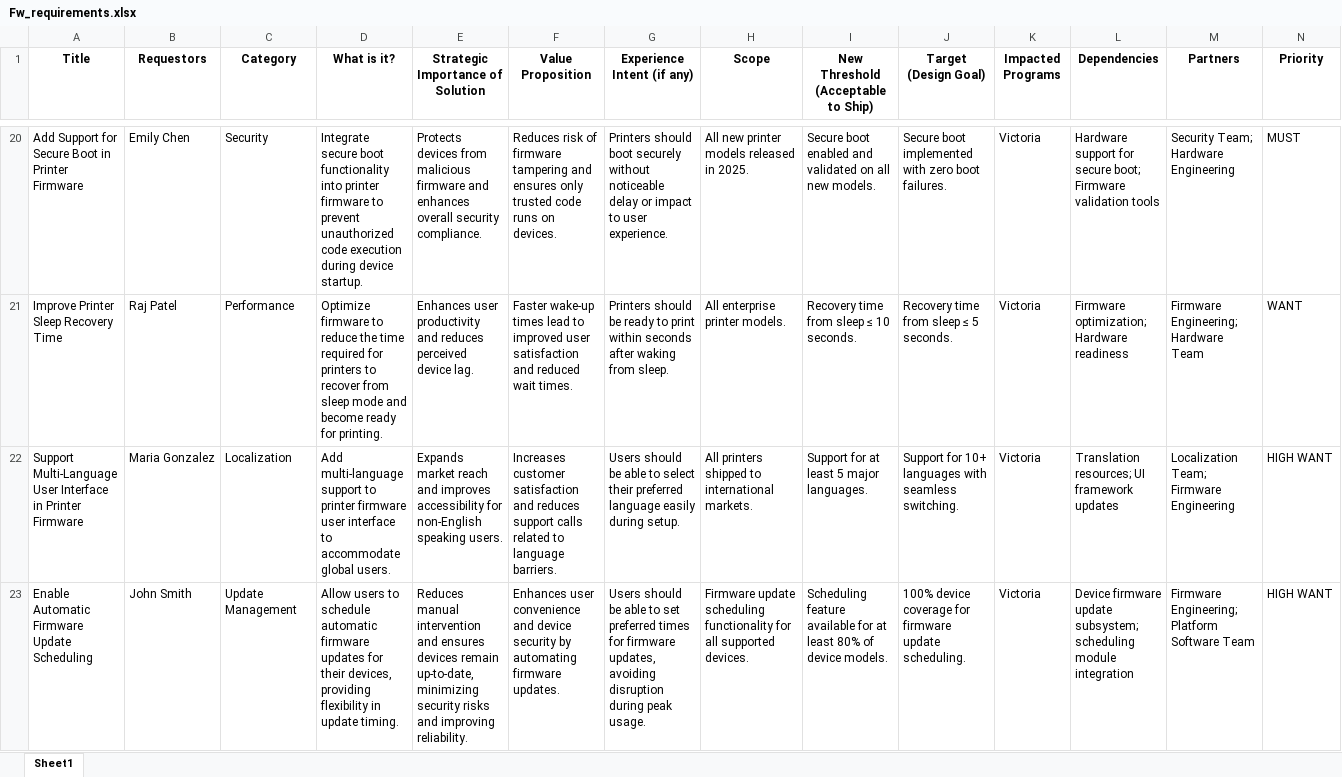
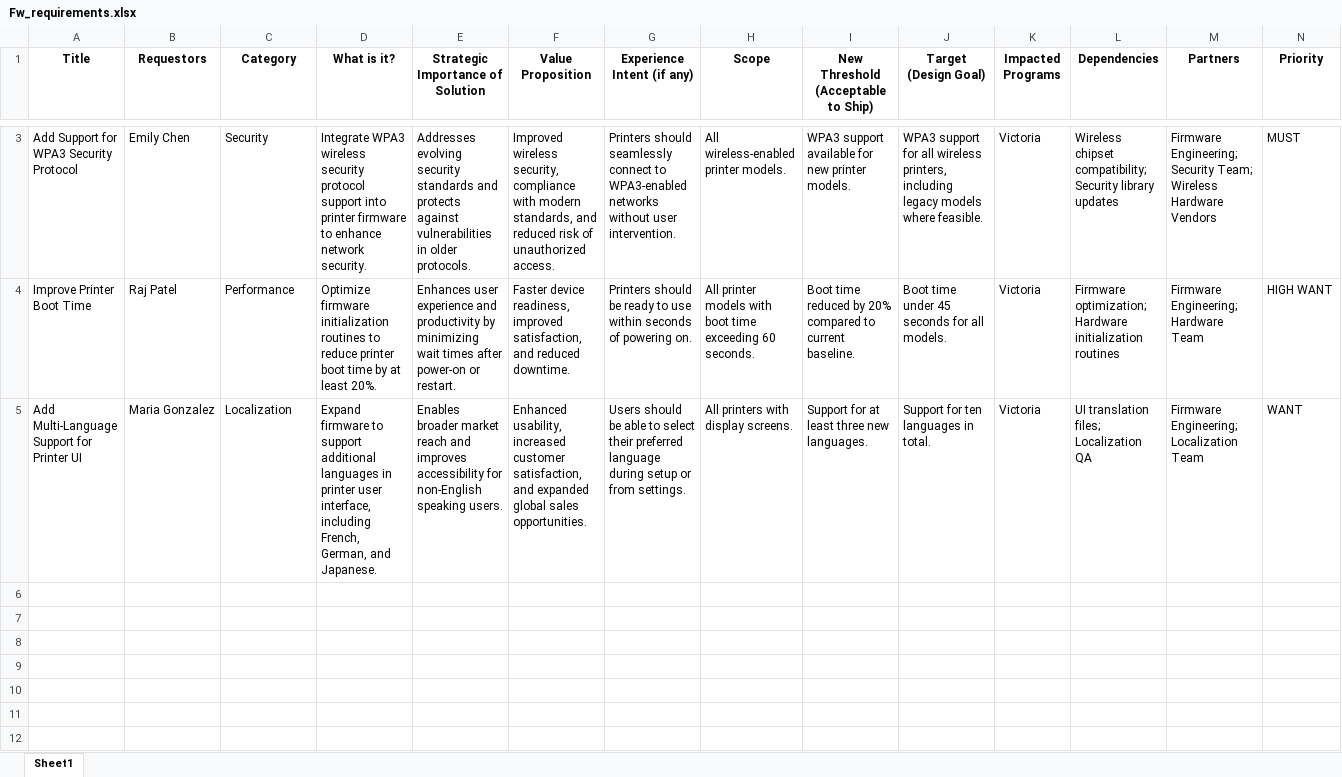
Before and after one commit to vijayasaradhi95/AAVA-HPPRINT, an Excel workbook: jira/Fw_requirements.xlsx, sheet Sheet1, drawn as a sheet; only a part is shown, gaps mark what is left out; values as stored, in another font and other column widths than the file's, no borders; removed rows and columns are numbered as before the commit, all else as after; the diff covers the shown part only; the diff names each change by its address in the sheet, - before the commit and + after, or states it on an @@ line.

```diff
--- a/jira/Fw_requirements.xlsx (sheet Sheet1)
+++ b/jira/Fw_requirements.xlsx (sheet Sheet1)
-A3 (Title): Add Support for Secure Boot in Printer Firmware
+A3 (Title): Add Support for WPA3 Security Protocol
-D3 (What is it?): Integrate secure boot functionality into printer firmware to prevent unauthorized code execution during device startup.
+D3 (What is it?): Integrate WPA3 wireless security protocol support into printer firmware to enhance network security.
-E3 (Strategic Importance of Solution): Protects devices from malicious firmware and enhances overall security compliance.
+E3 (Strategic Importance of Solution): Addresses evolving security standards and protects against vulnerabilities in older protocols.
-F3 (Value Proposition): Reduces risk of firmware tampering and ensures only trusted code runs on devices.
+F3 (Value Proposition): Improved wireless security, compliance with modern standards, and reduced risk of unauthorized access.
-G3 (Experience Intent (if any)): Printers should boot securely without noticeable delay or impact to user experience.
+G3 (Experience Intent (if any)): Printers should seamlessly connect to WPA3-enabled networks without user intervention.
-H3 (Scope): All new printer models released in 2025.
+H3 (Scope): All wireless-enabled printer models.
-I3: Secure boot enabled and validated on all new models.
+I3: WPA3 support available for new printer models.
-J3 (Target (Design Goal)): Secure boot implemented with zero boot failures.
+J3 (Target (Design Goal)): WPA3 support for all wireless printers, including legacy models where feasible.
-L3 (Dependencies): Hardware support for secure boot; Firmware validation tools
+L3 (Dependencies): Wireless chipset compatibility; Security library updates
-M3 (Partners): Security Team; Hardware Engineering
+M3 (Partners): Firmware Engineering; Security Team; Wireless Hardware Vendors
-A4 (Title): Improve Printer Sleep Recovery Time
+A4 (Title): Improve Printer Boot Time
-D4 (What is it?): Optimize firmware to reduce the time required for printers to recover from sleep mode and become ready for printing.
+D4 (What is it?): Optimize firmware initialization routines to reduce printer boot time by at least 20%.
-E4 (Strategic Importance of Solution): Enhances user productivity and reduces perceived device lag.
+E4 (Strategic Importance of Solution): Enhances user experience and productivity by minimizing wait times after power-on or restart.
-F4 (Value Proposition): Faster wake-up times lead to improved user satisfaction and reduced wait times.
+F4 (Value Proposition): Faster device readiness, improved satisfaction, and reduced downtime.
-G4 (Experience Intent (if any)): …ready to print within seconds after waking from sleep.
+G4 (Experience Intent (if any)): …ready to use within seconds of powering on.
-H4 (Scope): All enterprise printer models.
+H4 (Scope): All printer models with boot time exceeding 60 seconds.
-I4: Recovery time from sleep ≤ 10 seconds.
+I4: Boot time reduced by 20% compared to current baseline.
-J4 (Target (Design Goal)): Recovery time from sleep ≤ 5 seconds.
+J4 (Target (Design Goal)): Boot time under 45 seconds for all models.
-L4 (Dependencies): …optimization; Hardware readiness
+L4 (Dependencies): …optimization; Hardware initialization routines
-N4 (Priority): WANT
+N4 (Priority): HIGH WANT
-A5 (Title): Support Multi-Language User Interface in Printer Firmware
+A5 (Title): Add Multi-Language Support for Printer UI
-D5 (What is it?): Add multi-language support to printer firmware user interface to accommodate global users.
+D5 (What is it?): Expand firmware to support additional languages in printer user interface, including French, German, and Japanese.
-E5 (Strategic Importance of Solution): Expands market reach…
+E5 (Strategic Importance of Solution): Enables broader market reach…
-F5 (Value Proposition): Increases customer satisfaction and reduces support calls related to language barriers.
+F5 (Value Proposition): Enhanced usability, increased customer satisfaction, and expanded global sales opportunities.
-G5 (Experience Intent (if any)): …preferred language easily during setup.
+G5 (Experience Intent (if any)): …preferred language during setup or from settings.
-H5 (Scope): All printers shipped to international markets.
+H5 (Scope): All printers with display screens.
-I5: Support for at least 5 major languages.
+I5: Support for at least three new languages.
-J5 (Target (Design Goal)): Support for 10+ languages with seamless switching.
+J5 (Target (Design Goal)): Support for ten languages in total.
-L5 (Dependencies): Translation resources; UI framework updates
+L5 (Dependencies): UI translation files; Localization QA
-M5 (Partners): Localization Team; Firmware Engineering
+M5 (Partners): Firmware Engineering; Localization Team
-N5 (Priority): HIGH WANT
+N5 (Priority): WANT
-row 23: Enable Automatic Firmware Update Scheduling | John Smith | Update Management | Allow users to schedule automatic firmware updates for their devices, providing flexibility in update timing. | Reduces manual intervention and ensures devices remain up-to-date, minimizing security risks and improving reliability. | Enhances user convenience and device security by automating firmware updates. | Users should be able to set preferred times for firmware updates, avoiding disruption during peak usage. | Firmware update scheduling functionality for all supported devices. | Scheduling feature available for at least 80% of device models. | 100% device coverage for firmware update scheduling. | Victoria | Device firmware update subsystem; scheduling module integration | Firmware Engineering; Platform Software Team | HIGH WANT
```
Also changed, not shown: 20 removed rows and 7 edited cells elsewhere in this sheet.
